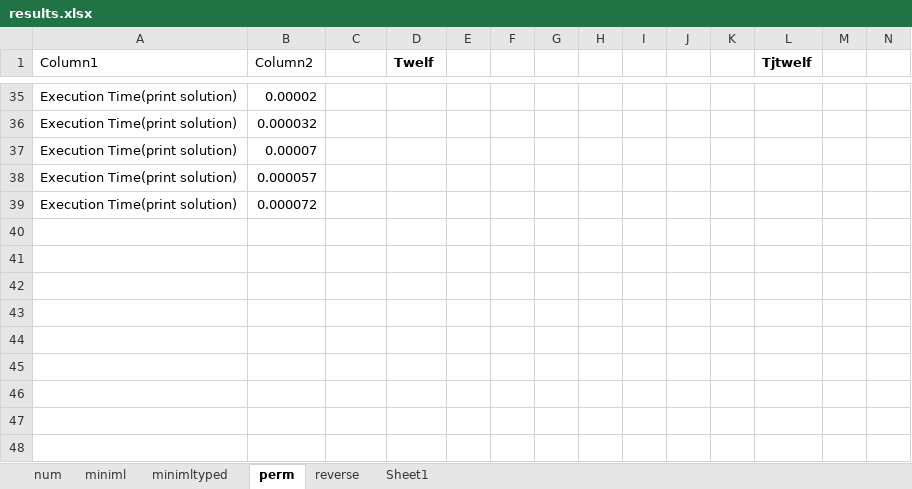
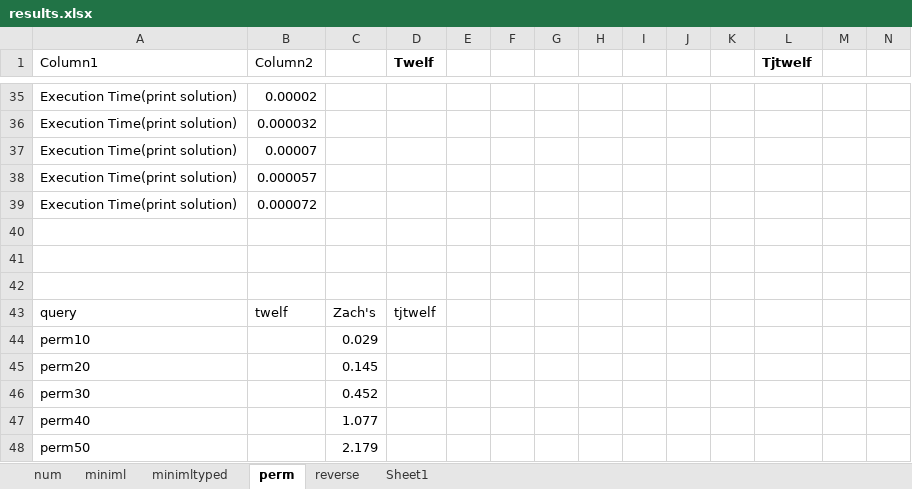
Before and after one commit to south163/teyjus, an Excel workbook: performanceTesting/results/results.xlsx, sheet perm, drawn as a sheet; only a part is shown, gaps mark what is left out; values as stored, in another font and other column widths than the file's, no borders; table styles not drawn; rows hold the shown columns only; the diff names each change by its address in the sheet, - before the commit and + after, or states it on an @@ line.

```diff
--- a/performanceTesting/results/results.xlsx (sheet perm)
+++ b/performanceTesting/results/results.xlsx (sheet perm)
+row 40: (empty)
+row 41: (empty)
+row 42: (empty)
+row 43: query | twelf | Zach's | tjtwelf
+row 44: perm10 |  | 0.029
+row 45: perm20 |  | 0.145
+row 46: perm30 |  | 0.452
+row 47: perm40 |  | 1.077
+row 48: perm50 |  | 2.179
```
Also changed, not shown: sheet reverse, sheet num, sheet minimltyped, sheet Sheet1, sheet miniml, formulas that keep their value, 3 other files.
